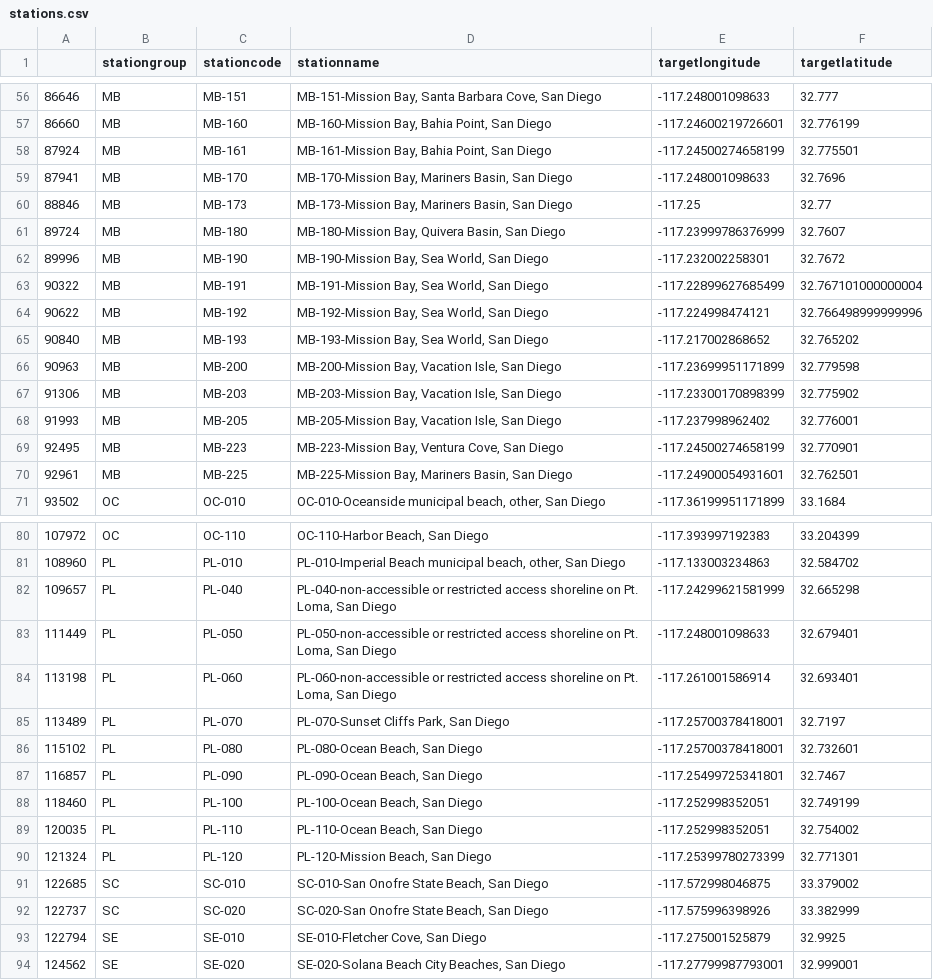
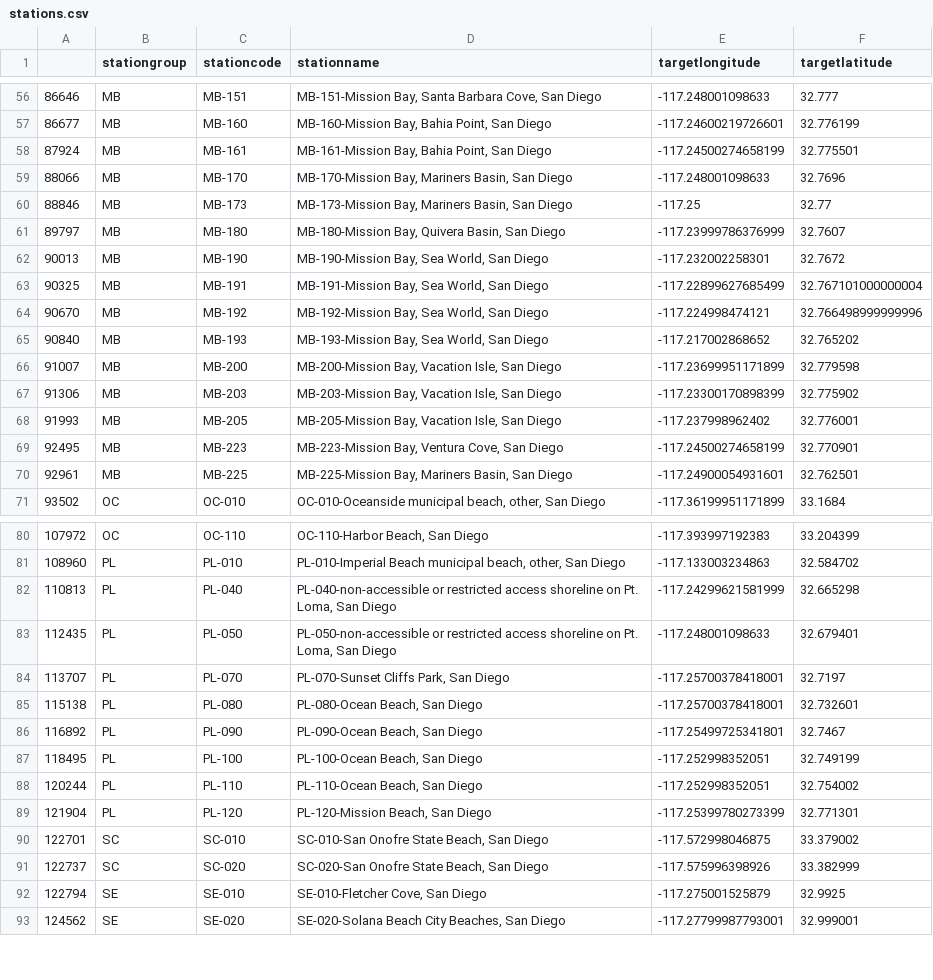
Before and after one commit to san-diego-water-quality/ericbusboom, a CSV file: stations.csv, drawn as a sheet; only a part is shown, gaps mark what is left out; the diff covers the shown part only.

```diff
--- a/stations.csv
+++ b/stations.csv
@@ -56,12 +56,12 @@
 86646,MB,MB-151,"MB-151-Mission Bay, Santa Barbara Cove, San Diego",-117.248001098633,32.777
-86660,MB,MB-160,"MB-160-Mission Bay, Bahia Point, San Diego",-117.24600219726601,32.776199
+86677,MB,MB-160,"MB-160-Mission Bay, Bahia Point, San Diego",-117.24600219726601,32.776199
 87924,MB,MB-161,"MB-161-Mission Bay, Bahia Point, San Diego",-117.24500274658199,32.775501
-87941,MB,MB-170,"MB-170-Mission Bay, Mariners Basin, San Diego",-117.248001098633,32.7696
+88066,MB,MB-170,"MB-170-Mission Bay, Mariners Basin, San Diego",-117.248001098633,32.7696
 88846,MB,MB-173,"MB-173-Mission Bay, Mariners Basin, San Diego",-117.25,32.77
-89724,MB,MB-180,"MB-180-Mission Bay, Quivera Basin, San Diego",-117.23999786376999,32.7607
-89996,MB,MB-190,"MB-190-Mission Bay, Sea World, San Diego",-117.232002258301,32.7672
-90322,MB,MB-191,"MB-191-Mission Bay, Sea World, San Diego",-117.22899627685499,32.767101000000004
-90622,MB,MB-192,"MB-192-Mission Bay, Sea World, San Diego",-117.224998474121,32.766498999999996
+89797,MB,MB-180,"MB-180-Mission Bay, Quivera Basin, San Diego",-117.23999786376999,32.7607
+90013,MB,MB-190,"MB-190-Mission Bay, Sea World, San Diego",-117.232002258301,32.7672
+90325,MB,MB-191,"MB-191-Mission Bay, Sea World, San Diego",-117.22899627685499,32.767101000000004
+90670,MB,MB-192,"MB-192-Mission Bay, Sea World, San Diego",-117.224998474121,32.766498999999996
 90840,MB,MB-193,"MB-193-Mission Bay, Sea World, San Diego",-117.217002868652,32.765202
-90963,MB,MB-200,"MB-200-Mission Bay, Vacation Isle, San Diego",-117.23699951171899,32.779598
+91007,MB,MB-200,"MB-200-Mission Bay, Vacation Isle, San Diego",-117.23699951171899,32.779598
 91306,MB,MB-203,"MB-203-Mission Bay, Vacation Isle, San Diego",-117.23300170898399,32.775902
@@ -81,12 +81,11 @@
 108960,PL,PL-010,"PL-010-Imperial Beach municipal beach, other, San Diego",-117.133003234863,32.584702
-109657,PL,PL-040,"PL-040-non-accessible or restricted access shoreline on Pt. Loma, San Diego",-117.24299621581999,32.665298
-111449,PL,PL-050,"PL-050-non-accessible or restricted access shoreline on Pt. Loma, San Diego",-117.248001098633,32.679401
-113198,PL,PL-060,"PL-060-non-accessible or restricted access shoreline on Pt. Loma, San Diego",-117.261001586914,32.693401
-113489,PL,PL-070,"PL-070-Sunset Cliffs Park, San Diego",-117.25700378418001,32.7197
-115102,PL,PL-080,"PL-080-Ocean Beach, San Diego",-117.25700378418001,32.732601
-116857,PL,PL-090,"PL-090-Ocean Beach, San Diego",-117.25499725341801,32.7467
-118460,PL,PL-100,"PL-100-Ocean Beach, San Diego",-117.252998352051,32.749199
-120035,PL,PL-110,"PL-110-Ocean Beach, San Diego",-117.252998352051,32.754002
-121324,PL,PL-120,"PL-120-Mission Beach, San Diego",-117.25399780273399,32.771301
-122685,SC,SC-010,"SC-010-San Onofre State Beach, San Diego",-117.572998046875,33.379002
+110813,PL,PL-040,"PL-040-non-accessible or restricted access shoreline on Pt. Loma, San Diego",-117.24299621581999,32.665298
+112435,PL,PL-050,"PL-050-non-accessible or restricted access shoreline on Pt. Loma, San Diego",-117.248001098633,32.679401
+113707,PL,PL-070,"PL-070-Sunset Cliffs Park, San Diego",-117.25700378418001,32.7197
+115138,PL,PL-080,"PL-080-Ocean Beach, San Diego",-117.25700378418001,32.732601
+116892,PL,PL-090,"PL-090-Ocean Beach, San Diego",-117.25499725341801,32.7467
+118495,PL,PL-100,"PL-100-Ocean Beach, San Diego",-117.252998352051,32.749199
+120244,PL,PL-110,"PL-110-Ocean Beach, San Diego",-117.252998352051,32.754002
+121904,PL,PL-120,"PL-120-Mission Beach, San Diego",-117.25399780273399,32.771301
+122701,SC,SC-010,"SC-010-San Onofre State Beach, San Diego",-117.572998046875,33.379002
 122737,SC,SC-020,"SC-020-San Onofre State Beach, San Diego",-117.575996398926,33.382999
```
Also changed, not shown: 1 added row, 1 removed row and 37 edited cells elsewhere in this file, 1 other file.
